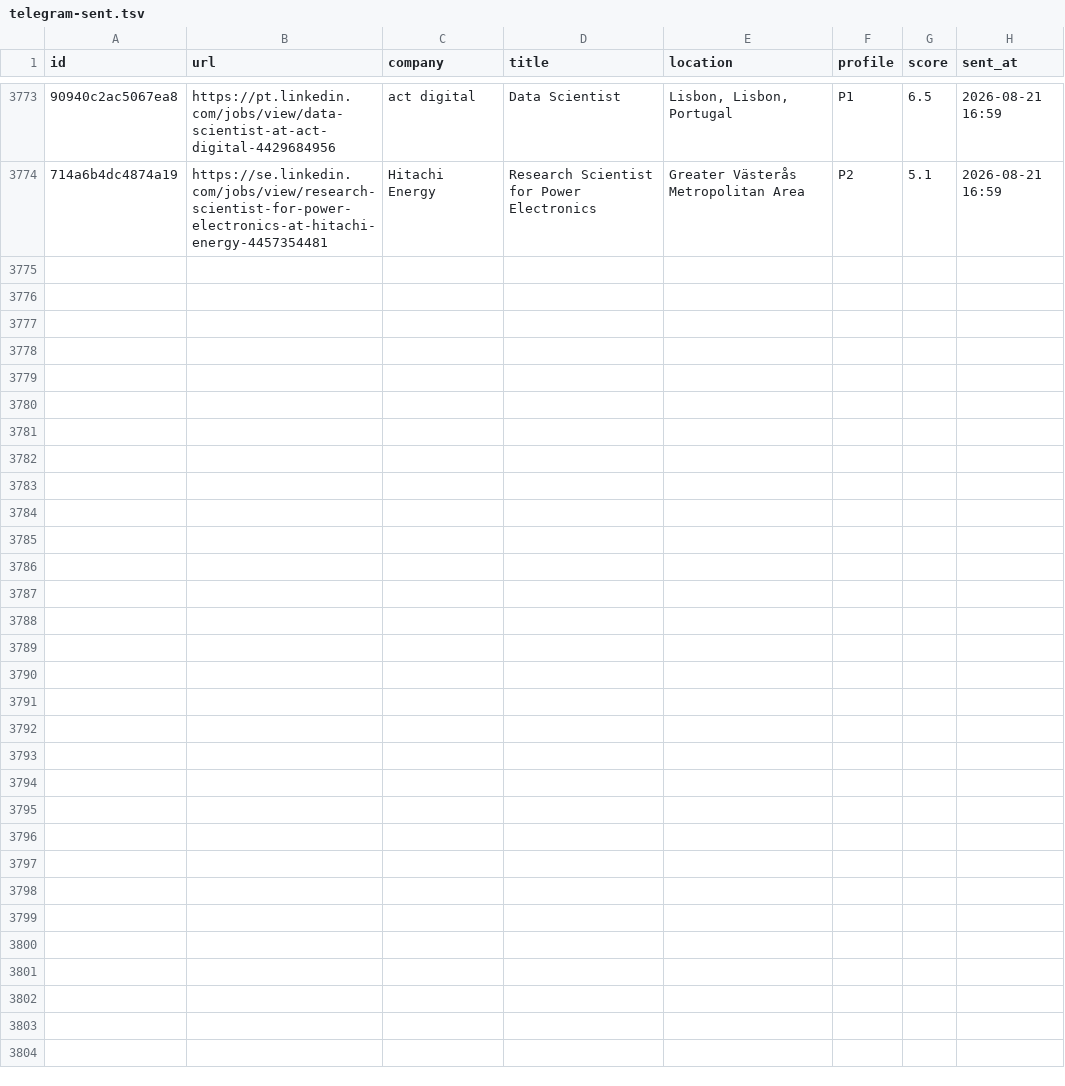
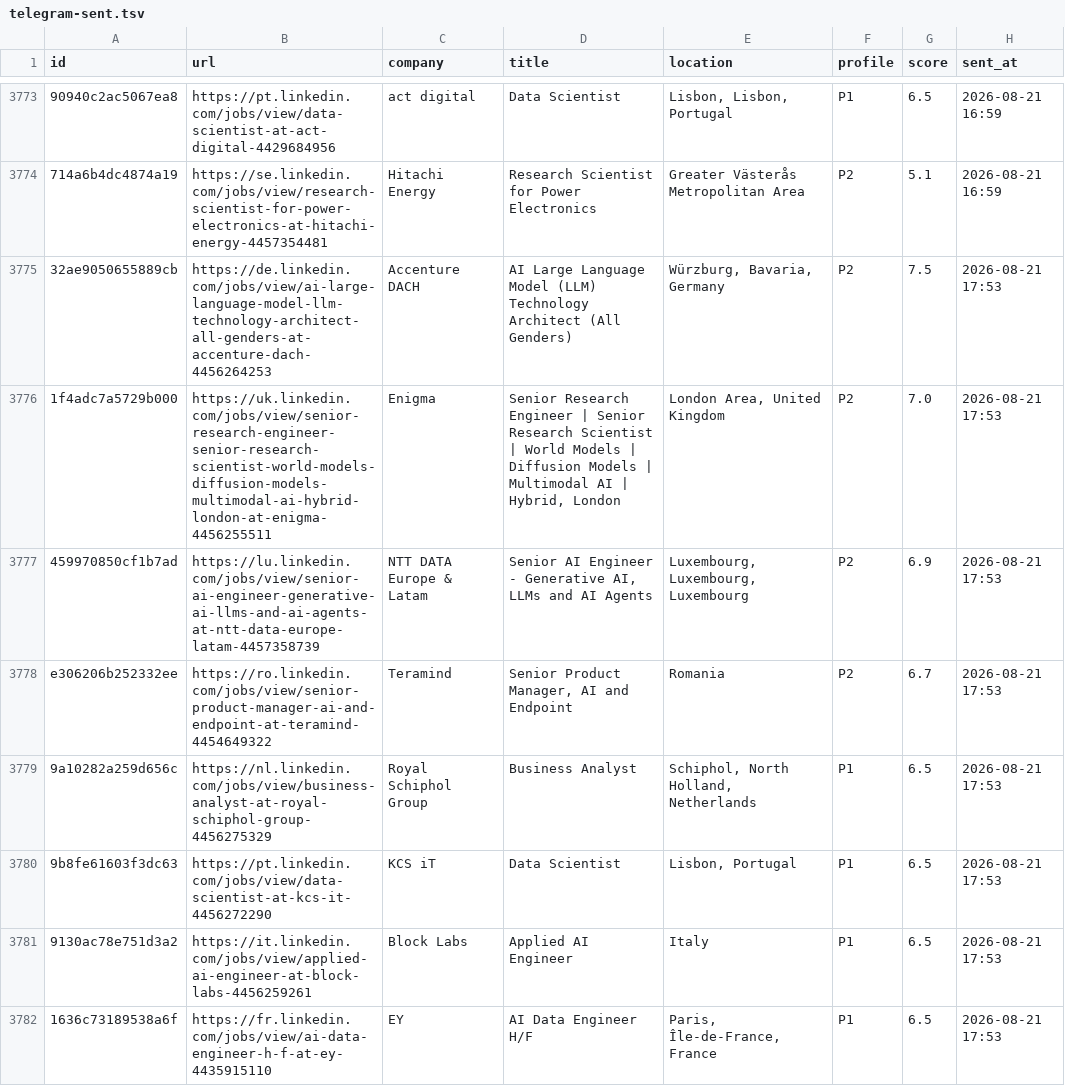
Before and after one commit to semihalperdundar/career-ops-agent, a TSV file: data/telegram-sent.tsv, drawn as a sheet; only a part is shown, gaps mark what is left out; the diff covers the shown part only; the diff names each change by its address in the sheet, - before the commit and + after, or states it on an @@ line.

```diff
--- a/data/telegram-sent.tsv
+++ b/data/telegram-sent.tsv
+row 3775: 32ae9050655889cb | https://de.linkedin.com/jobs/view/ai-large-language-model-llm-technology-architect-all-genders-at-accenture-dach-4456264253 | Accenture DACH | AI Large Language Model (LLM) Technology Architect (All Genders) | Würzburg, Bavaria, Germany | P2 | 7.5 | 2026-08-21 17:53
+row 3776: 1f4adc7a5729b000 | https://uk.linkedin.com/jobs/view/senior-research-engineer-senior-research-scientist-world-models-diffusion-models-multimodal-ai-hybrid-london-at-enigma-4456255511 | Enigma | Senior Research Engineer | Senior Research Scientist | World Models | Diffusion Models | Multimodal AI | Hybrid, London | London Area, United Kingdom | P2 | 7.0 | 2026-08-21 17:53
+row 3777: 459970850cf1b7ad | https://lu.linkedin.com/jobs/view/senior-ai-engineer-generative-ai-llms-and-ai-agents-at-ntt-data-europe-latam-4457358739 | NTT DATA Europe & Latam | Senior AI Engineer - Generative AI, LLMs and AI Agents | Luxembourg, Luxembourg, Luxembourg | P2 | 6.9 | 2026-08-21 17:53
+row 3778: e306206b252332ee | https://ro.linkedin.com/jobs/view/senior-product-manager-ai-and-endpoint-at-teramind-4454649322 | Teramind | Senior Product Manager, AI and Endpoint | Romania | P2 | 6.7 | 2026-08-21 17:53
+row 3779: 9a10282a259d656c | https://nl.linkedin.com/jobs/view/business-analyst-at-royal-schiphol-group-4456275329 | Royal Schiphol Group | Business Analyst | Schiphol, North Holland, Netherlands | P1 | 6.5 | 2026-08-21 17:53
+row 3780: 9b8fe61603f3dc63 | https://pt.linkedin.com/jobs/view/data-scientist-at-kcs-it-4456272290 | KCS iT | Data Scientist | Lisbon, Portugal | P1 | 6.5 | 2026-08-21 17:53
+row 3781: 9130ac78e751d3a2 | https://it.linkedin.com/jobs/view/applied-ai-engineer-at-block-labs-4456259261 | Block Labs | Applied AI Engineer | Italy | P1 | 6.5 | 2026-08-21 17:53
+row 3782: 1636c73189538a6f | https://fr.linkedin.com/jobs/view/ai-data-engineer-h-f-at-ey-4435915110 | EY | AI Data Engineer H/F | Paris, Île-de-France, France | P1 | 6.5 | 2026-08-21 17:53
```
Also changed, not shown: 7 added rows elsewhere in this file, data/telegram-archive.tsv, 2 other files.
